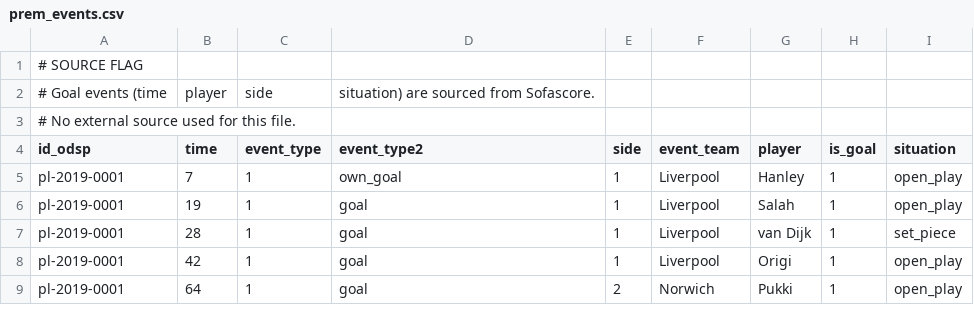
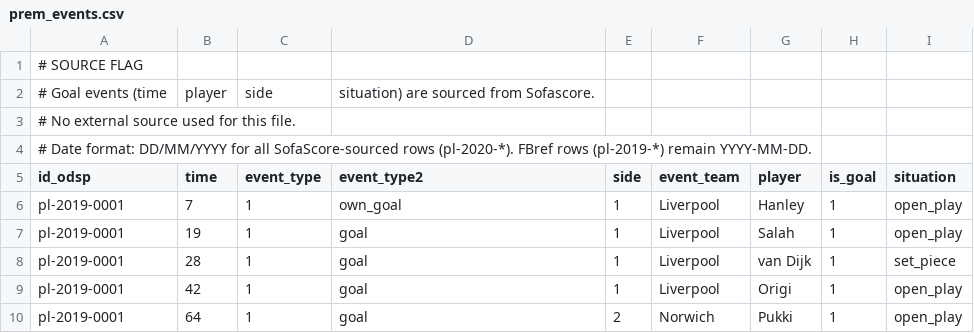
Before and after one commit to ReverseMomentum/TurnaroundIQ, a CSV file: stats/prem_events.csv, drawn as a sheet; only a part is shown.

Commit message:
Convert SofaScore fixture dates to DD/MM/YYYY format

```diff
--- a/stats/prem_events.csv
+++ b/stats/prem_events.csv
@@ -3,2 +3,3 @@
 # No external source used for this file.
+# Date format: DD/MM/YYYY for all SofaScore-sourced rows (pl-2020-*). FBref rows (pl-2019-*) remain YYYY-MM-DD.
 id_odsp,time,event_type,event_type2,side,event_team,player,is_goal,situation
```
